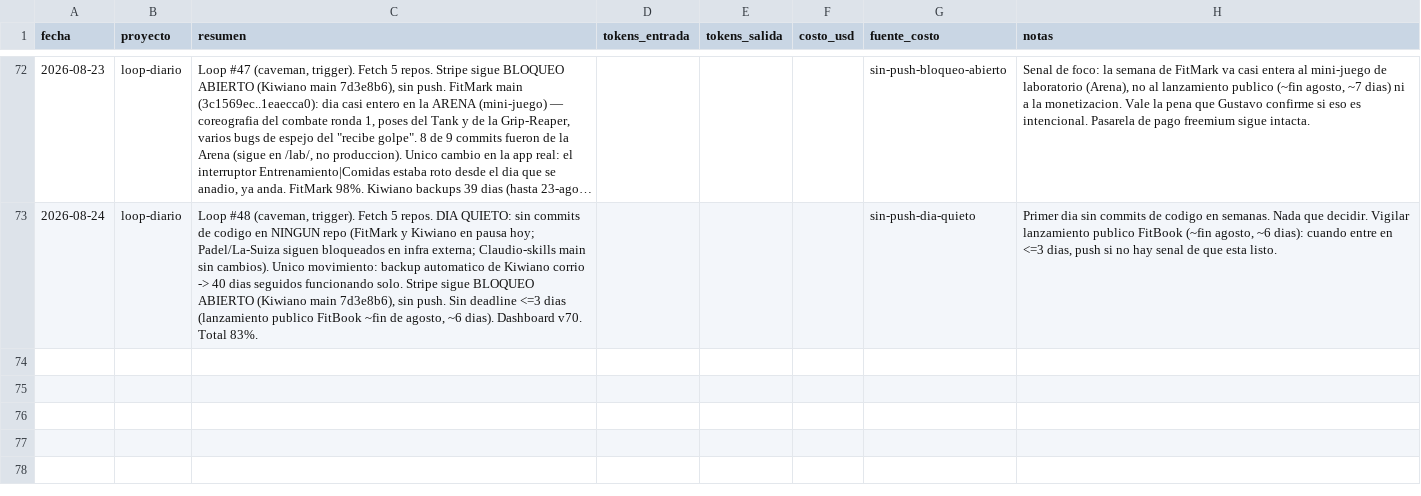
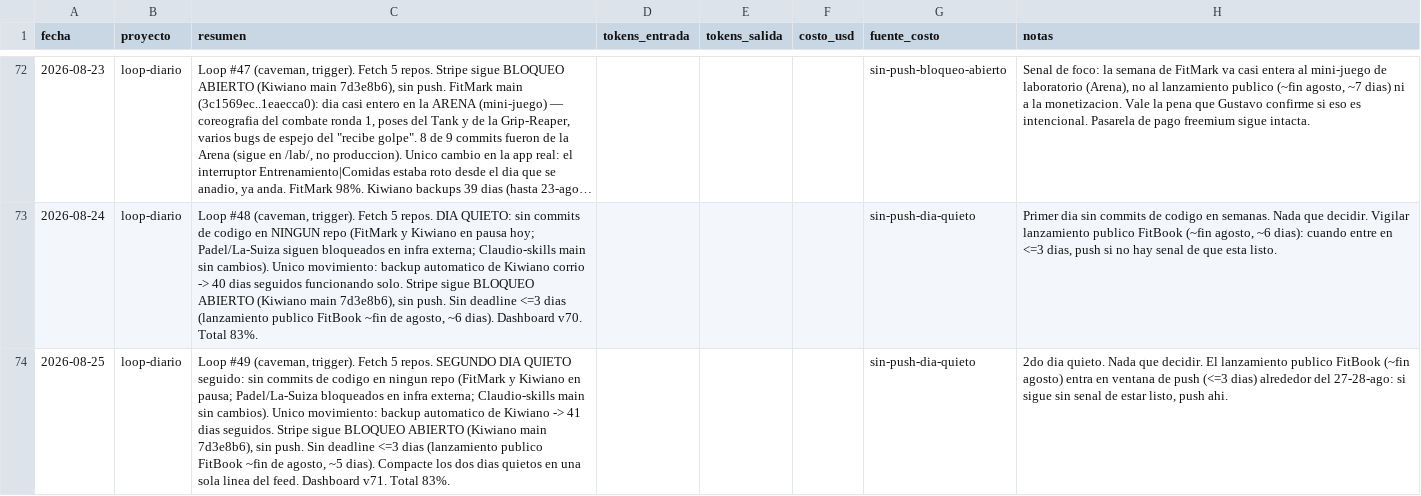
Before and after one commit to tavooooo/Claudio-skills, a CSV file: portfolio/metricas/sesiones.csv, drawn as a sheet; only a part is shown, gaps mark what is left out; long unchanged cells end in …; the diff names each change by its address in the sheet, - before the commit and + after, or states it on an @@ line.

```diff
--- a/portfolio/metricas/sesiones.csv
+++ b/portfolio/metricas/sesiones.csv
+row 74: 2026-08-25 | loop-diario | Loop #49 (caveman, trigger). Fetch 5 repos. SEGUNDO DIA QUIETO seguido: sin commits de codigo en ningun repo (FitMark y Kiwiano en pausa; Padel/La-Suiza bloqueados en infra externa; Claudio-skills main sin cambios). Unico movimiento: backup automatico de Kiwiano -> 41 dias seguidos. Stripe sigue BLOQUEO ABIERTO (Kiwiano main 7d3e8b6), sin push. Sin deadline <=3 dias (lanzamiento publico FitBook ~fin de agosto, ~5 dias). Compacte los dos dias quietos en una sola linea del feed. Dashboard v71. Total 83%. |  |  |  | sin-push-dia-quieto | 2do dia quieto. Nada que decidir. El lanzamiento publico FitBook (~fin agosto) entra en ventana de push (<=3 dias) alrededor del 27-28-ago: si sigue sin senal de estar listo, push ahi.
```
Also changed, not shown: 3 other files.
